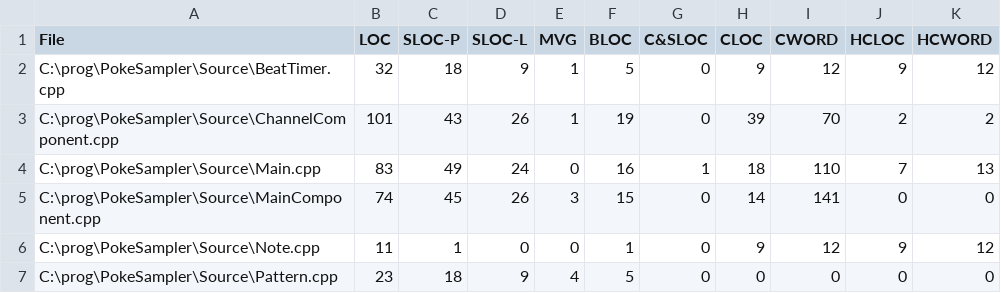
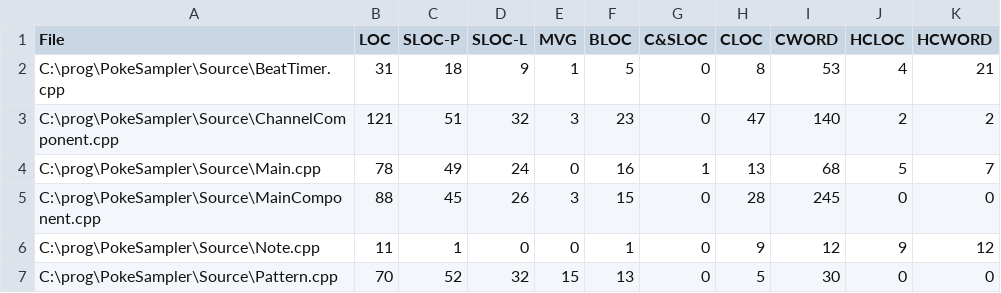
Before and after one commit to goodebye/PokeSampler, a CSV file: Source/LocMetricsFiles.csv, drawn as a sheet; only a part is shown; the diff covers the shown part only.

```diff
--- a/Source/LocMetricsFiles.csv
+++ b/Source/LocMetricsFiles.csv
@@ -1,7 +1,7 @@
 File,LOC,SLOC-P,SLOC-L,MVG,BLOC,C&SLOC,CLOC,CWORD,HCLOC,HCWORD
-C:\prog\PokeSampler\Source\BeatTimer.cpp,32,18,9,1,5,0,9,12,9,12
-C:\prog\PokeSampler\Source\ChannelComponent.cpp,101,43,26,1,19,0,39,70,2,2
-C:\prog\PokeSampler\Source\Main.cpp,83,49,24,0,16,1,18,110,7,13
-C:\prog\PokeSampler\Source\MainComponent.cpp,74,45,26,3,15,0,14,141,0,0
+C:\prog\PokeSampler\Source\BeatTimer.cpp,31,18,9,1,5,0,8,53,4,21
+C:\prog\PokeSampler\Source\ChannelComponent.cpp,121,51,32,3,23,0,47,140,2,2
+C:\prog\PokeSampler\Source\Main.cpp,78,49,24,0,16,1,13,68,5,7
+C:\prog\PokeSampler\Source\MainComponent.cpp,88,45,26,3,15,0,28,245,0,0
 C:\prog\PokeSampler\Source\Note.cpp,11,1,0,0,1,0,9,12,9,12
-C:\prog\PokeSampler\Source\Pattern.cpp,23,18,9,4,5,0,0,0,0,0
+C:\prog\PokeSampler\Source\Pattern.cpp,70,52,32,15,13,0,5,30,0,0
```
Also changed, not shown: 51 edited cells elsewhere in this file, Source/LocMetricsCommentWords.csv, Source/LocMetricsFunctions.csv, 25 other files.
